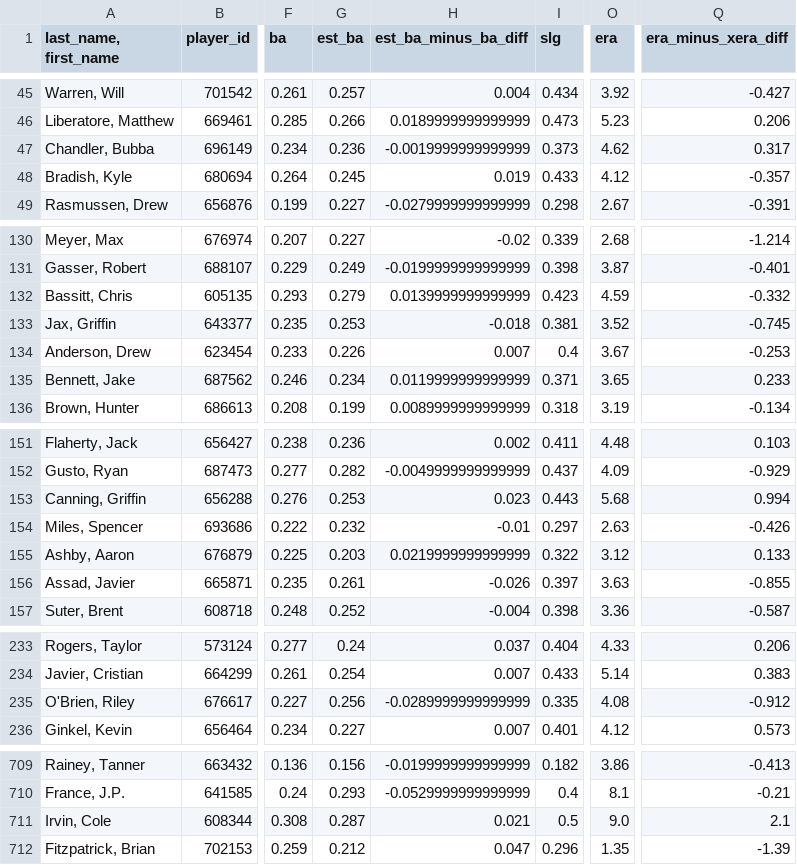
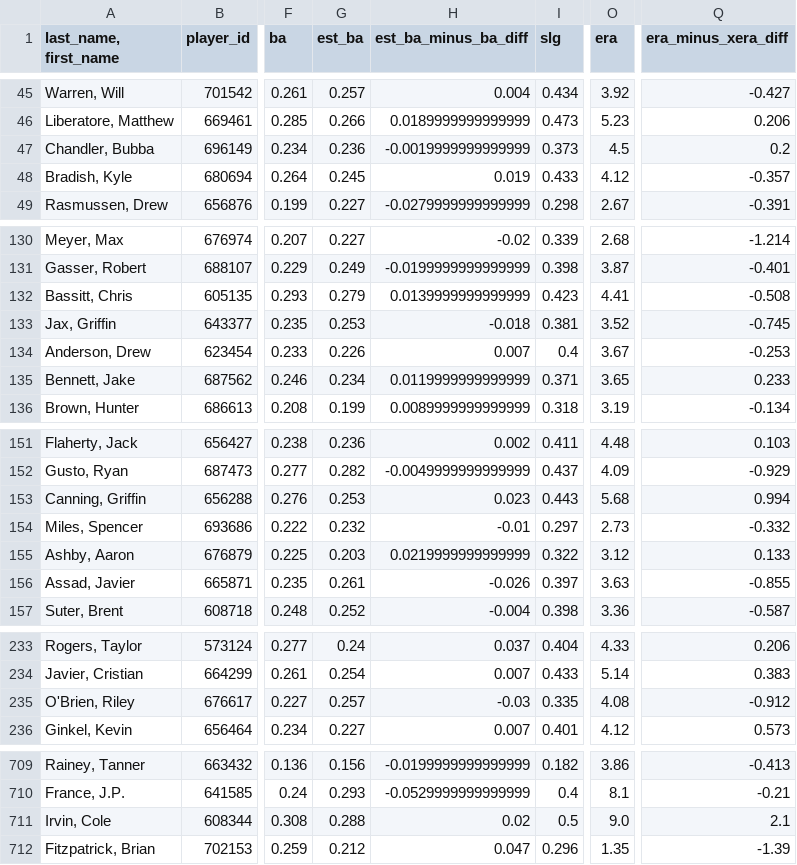
Before and after one commit to jloreto9/vision360, a CSV file: data/pitching_expected.csv, drawn as a sheet; only a part is shown, gaps mark what is left out; the diff covers the shown part only; the diff names each change by its address in the sheet, - before the commit and + after, or states it on an @@ line.

```diff
--- a/data/pitching_expected.csv
+++ b/data/pitching_expected.csv
-O47 (era): 4.62
+O47 (era): 4.5
-Q47 (era_minus_xera_diff): 0.317
+Q47 (era_minus_xera_diff): 0.2
-O132 (era): 4.59
+O132 (era): 4.41
-Q132 (era_minus_xera_diff): -0.332
+Q132 (era_minus_xera_diff): -0.508
-O154 (era): 2.63
+O154 (era): 2.73
-Q154 (era_minus_xera_diff): -0.426
+Q154 (era_minus_xera_diff): -0.332
-G235 (est_ba): 0.256
+G235 (est_ba): 0.257
-H235 (est_ba_minus_ba_diff): -0.0289999999999999
+H235 (est_ba_minus_ba_diff): -0.03
-G711 (est_ba): 0.287
+G711 (est_ba): 0.288
-H711 (est_ba_minus_ba_diff): 0.021
+H711 (est_ba_minus_ba_diff): 0.02
```
Also changed, not shown: 34 edited cells elsewhere in this file, data/batting.csv, data/batting_expected.csv, 4 other files.
